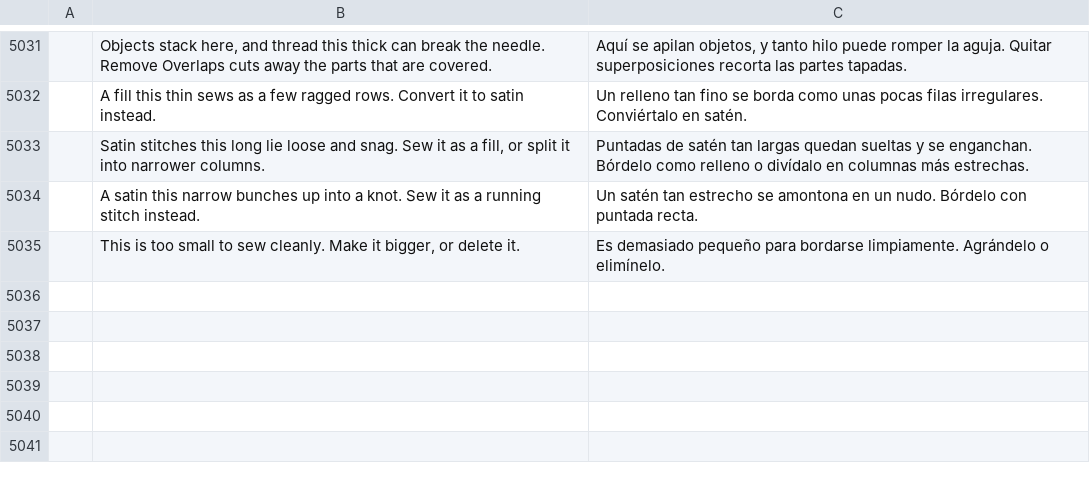
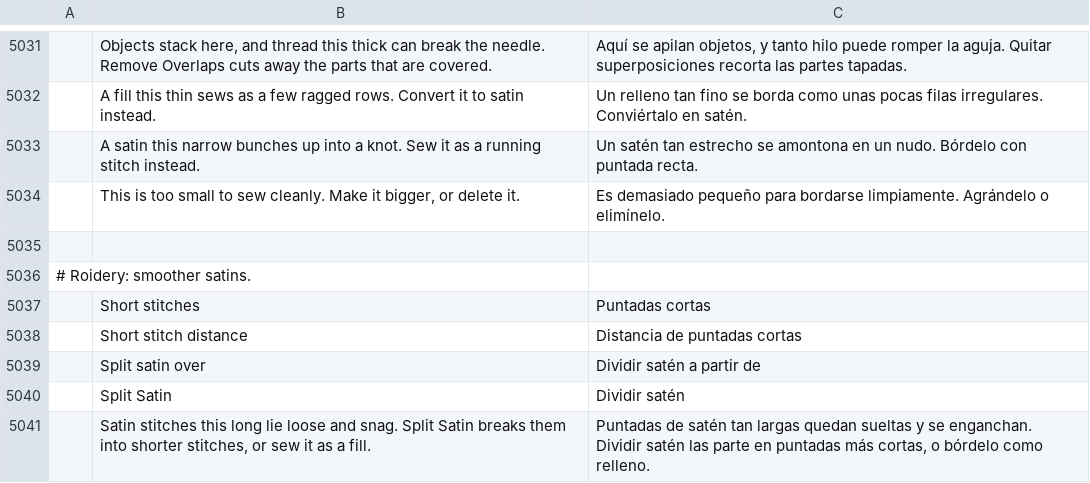
Before and after one commit to lork-fork/Roidery, a TSV file: crates/ui-egui/src/i18n/es.tsv, drawn as a sheet; only a part is shown, gaps mark what is left out; removed rows and columns are numbered as before the commit, all else as after; the diff names each change by its address in the sheet, - before the commit and + after, or states it on an @@ line.

```diff
--- a/crates/ui-egui/src/i18n/es.tsv
+++ b/crates/ui-egui/src/i18n/es.tsv
-row 5033:  | Satin stitches this long lie loose and snag. Sew it as a fill, or split it into narrower columns. | Puntadas de satén tan largas quedan sueltas y se enganchan. Bórdelo como relleno o divídalo en columnas más estrechas.
+row 5035: (empty)
+row 5036: # Roidery: smoother satins.
+row 5037:  | Short stitches | Puntadas cortas
+row 5038:  | Short stitch distance | Distancia de puntadas cortas
+row 5039:  | Split satin over | Dividir satén a partir de
+row 5040:  | Split Satin | Dividir satén
+row 5041:  | Satin stitches this long lie loose and snag. Split Satin breaks them into shorter stitches, or sew it as a fill. | Puntadas de satén tan largas quedan sueltas y se enganchan. Dividir satén las parte en puntadas más cortas, o bórdelo como relleno.
```
Also changed, not shown: crates/ui-egui/src/i18n/hu.tsv, crates/ui-egui/src/i18n/ja.tsv, 20 other files.
